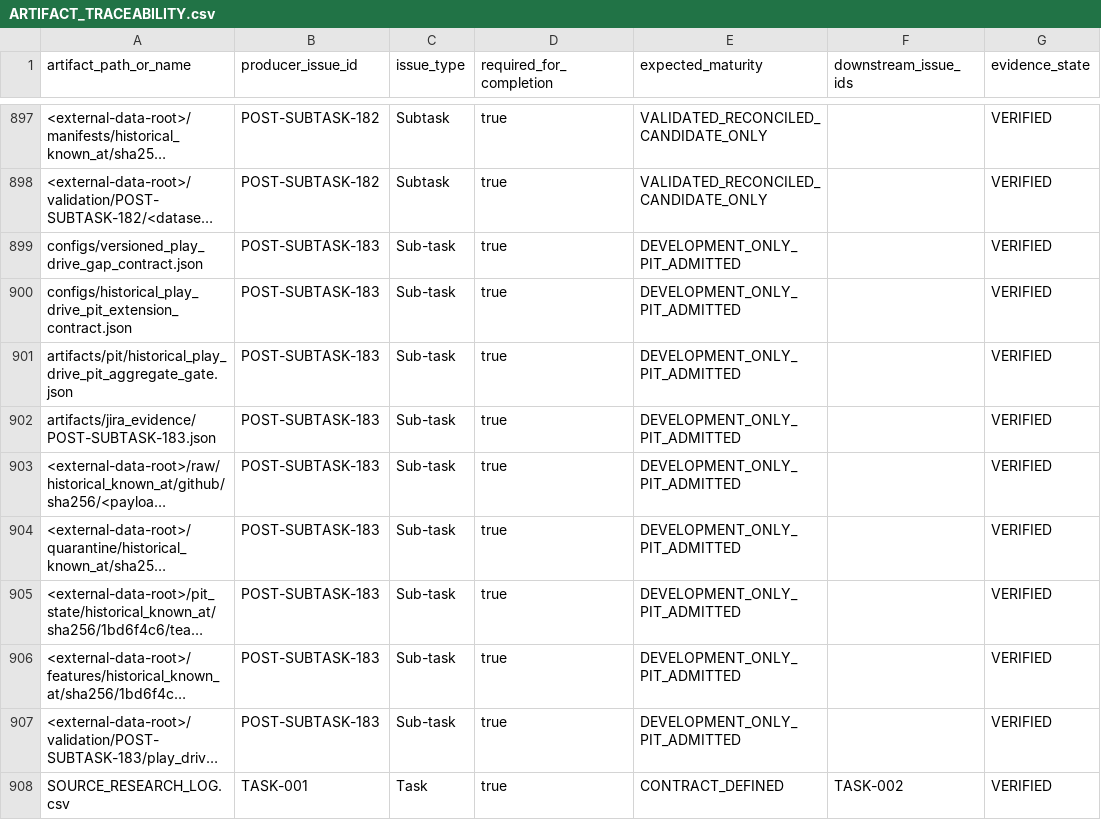
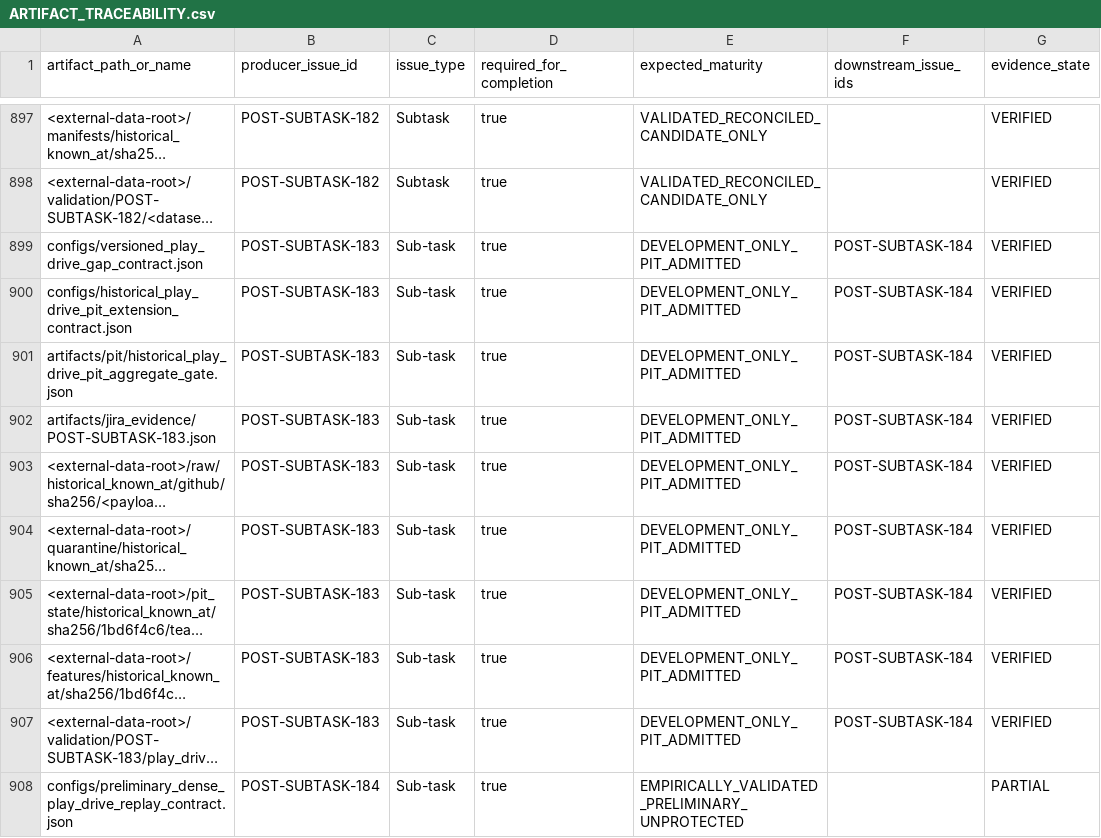
Before and after one commit to KevinSGarrett/BatteredAggieSyndrome, a CSV file: jira/index/ARTIFACT_TRACEABILITY.csv, drawn as a sheet; only a part is shown, gaps mark what is left out; the shorter side is filled out with more unchanged rows; long unchanged cells end in …; the diff covers the shown part only; the diff names each change by its address in the sheet, - before the commit and + after, or states it on an @@ line.

Commit message:
BAT-541: replay dense play-drive preliminary baseline (#182)

```diff
--- a/jira/index/ARTIFACT_TRACEABILITY.csv
+++ b/jira/index/ARTIFACT_TRACEABILITY.csv
-F899:F907 (downstream_issue_ids): (empty)
+F899:F907 (downstream_issue_ids): POST-SUBTASK-184
+row 908: configs/preliminary_dense_play_drive_replay_contract.json | POST-SUBTASK-184 | Sub-task | true | EMPIRICALLY_VALIDATED_PRELIMINARY_UNPROTECTED |  | PARTIAL
```
Also changed, not shown: 10 added rows and 17 edited cells elsewhere in this file, jira/import/JIRA_LINKS.csv, jira/index/ISSUE_INDEX.csv, 43 other files.
